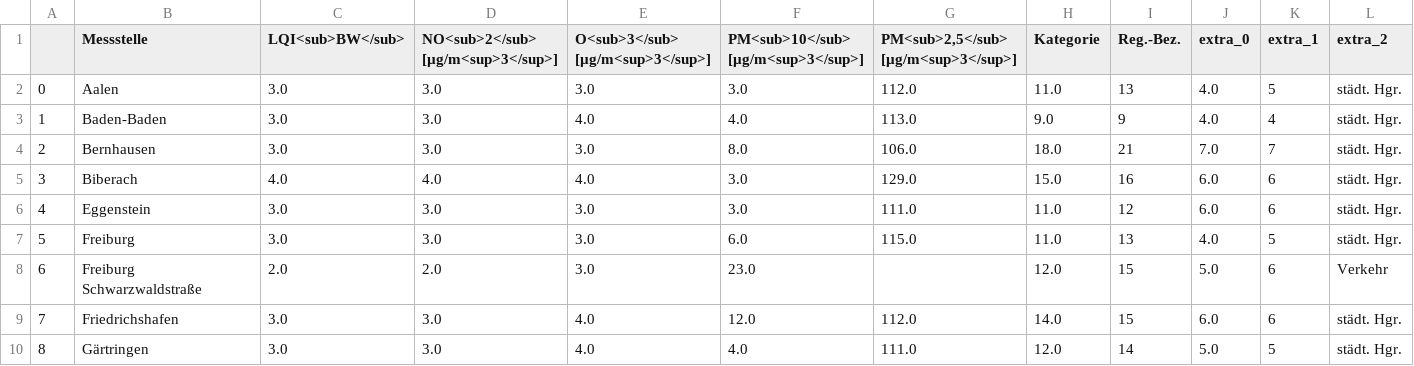
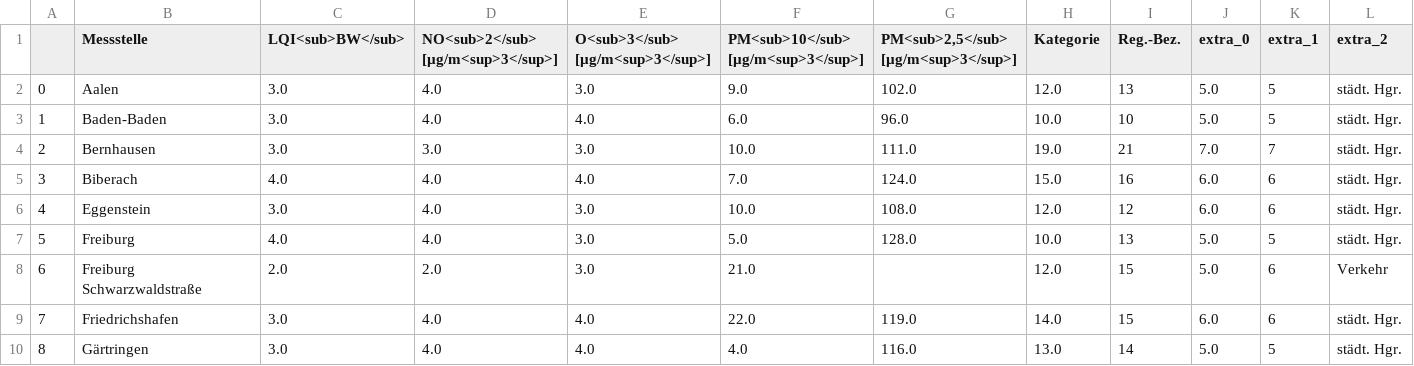
Before and after one commit to CHesseling/feinstaub_bw, a CSV file: lufttabelle.csv, drawn as a sheet; only a part is shown; the diff covers the shown part only; the diff names each change by its address in the sheet, - before the commit and + after, or states it on an @@ line.

```diff
--- a/lufttabelle.csv
+++ b/lufttabelle.csv
-D2:D3: 3.0
+D2:D3: 4.0
-F2: 3.0
+F2: 9.0
-G2: 112.0
+G2: 102.0
-H2 (Kategorie): 11.0
+H2 (Kategorie): 12.0
-J2:J3 (extra_0): 4.0
+J2:J3 (extra_0): 5.0
-F3: 4.0
+F3: 6.0
-G3: 113.0
+G3: 96.0
-H3 (Kategorie): 9.0
+H3 (Kategorie): 10.0
-I3 (Reg.-Bez.): 9
+I3 (Reg.-Bez.): 10
-K3 (extra_1): 4
+K3 (extra_1): 5
-F4: 8.0
+F4: 10.0
-G4: 106.0
+G4: 111.0
-H4 (Kategorie): 18.0
+H4 (Kategorie): 19.0
-F5: 3.0
+F5: 7.0
-G5: 129.0
+G5: 124.0
-D6:D7: 3.0
+D6:D7: 4.0
-F6: 3.0
+F6: 10.0
-G6: 111.0
+G6: 108.0
-H6 (Kategorie): 11.0
+H6 (Kategorie): 12.0
-C7 (LQI<sub>BW</sub>): 3.0
+C7 (LQI<sub>BW</sub>): 4.0
-F7: 6.0
+F7: 5.0
-G7: 115.0
+G7: 128.0
-H7 (Kategorie): 11.0
+H7 (Kategorie): 10.0
-J7 (extra_0): 4.0
+J7 (extra_0): 5.0
-F8: 23.0
+F8: 21.0
-D9:D10: 3.0
+D9:D10: 4.0
-F9: 12.0
+F9: 22.0
-G9: 112.0
+G9: 119.0
-G10: 111.0
+G10: 116.0
-H10 (Kategorie): 12.0
+H10 (Kategorie): 13.0
```
Also changed, not shown: 106 edited cells elsewhere in this file.
